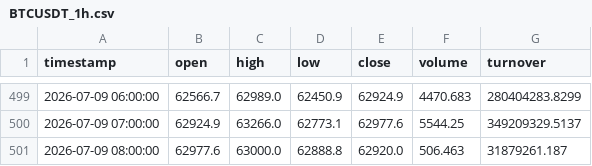
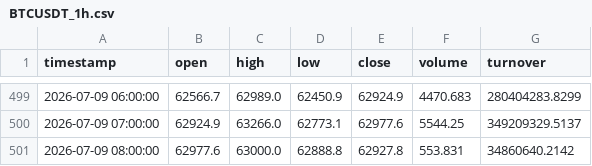
Before and after one commit to dbm4r/BybitTradingBot, a CSV file: data/historical/BTCUSDT_1h.csv, drawn as a sheet; only a part is shown, gaps mark what is left out.

```diff
--- a/data/historical/BTCUSDT_1h.csv
+++ b/data/historical/BTCUSDT_1h.csv
@@ -500,2 +500,2 @@ timestamp,open,high,low,close,volume,turnover
 2026-07-09 07:00:00,62924.9,63266.0,62773.1,62977.6,5544.25,349209329.5137
-2026-07-09 08:00:00,62977.6,63000.0,62888.8,62920.0,506.463,31879261.187
+2026-07-09 08:00:00,62977.6,63000.0,62888.8,62927.8,553.831,34860640.2142
```
Also changed, not shown: 7 other files.
